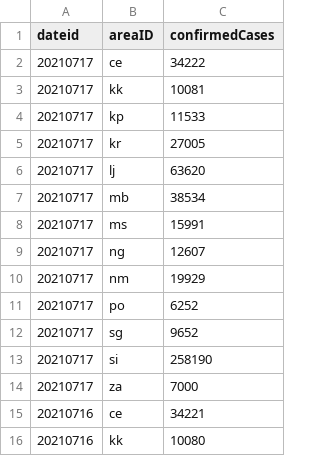
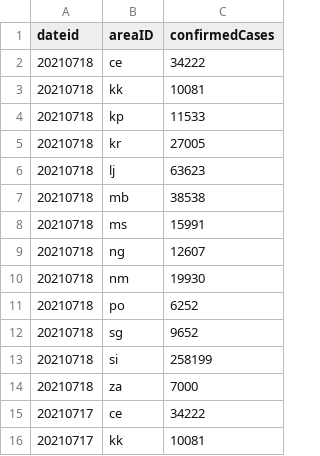
Before and after one commit to RegionMeter/RM_covid19, a CSV file: src/si_sledilnik_region_confirmed.csv, drawn as a sheet; only a part is shown; the shorter side is filled out with more unchanged rows; the diff names each change by its address in the sheet, - before the commit and + after, or states it on an @@ line.

```diff
--- a/src/si_sledilnik_region_confirmed.csv
+++ b/src/si_sledilnik_region_confirmed.csv
+row 2: 20210718 | ce | 34222
+row 3: 20210718 | kk | 10081
+row 4: 20210718 | kp | 11533
+row 5: 20210718 | kr | 27005
+row 6: 20210718 | lj | 63623
+row 7: 20210718 | mb | 38538
+row 8: 20210718 | ms | 15991
+row 9: 20210718 | ng | 12607
+row 10: 20210718 | nm | 19930
+row 11: 20210718 | po | 6252
+row 12: 20210718 | sg | 9652
+row 13: 20210718 | si | 258199
+row 14: 20210718 | za | 7000
```
Also changed, not shown: src/si_sledilnik_deceased.csv, src/si_sledilnik_region_active.csv.
